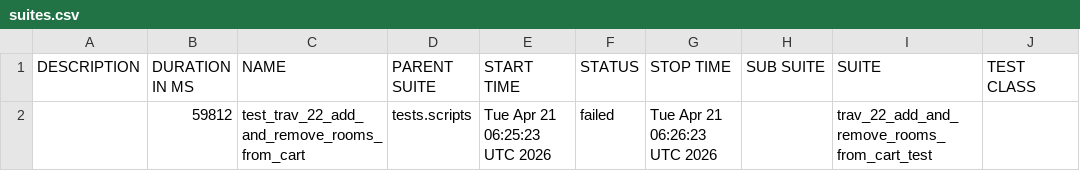
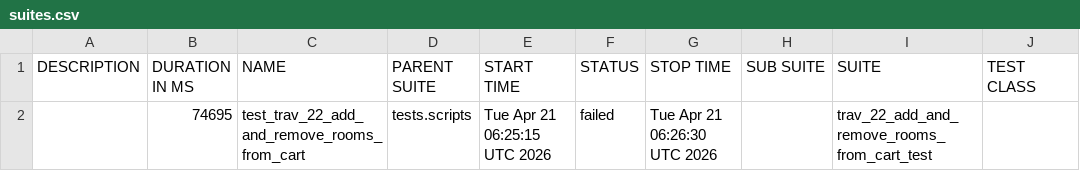
Before and after one commit to gabrielfilipwesrom/qa-reports, a CSV file: data/suites.csv, drawn as a sheet; only a part is shown; the diff names each change by its address in the sheet, - before the commit and + after, or states it on an @@ line.

```diff
--- a/data/suites.csv
+++ b/data/suites.csv
-B2 (DURATION IN MS): 59812
+B2 (DURATION IN MS): 74695
-E2 (START TIME): Tue Apr 21 06:25:23 UTC 2026
+E2 (START TIME): Tue Apr 21 06:25:15 UTC 2026
-G2 (STOP TIME): Tue Apr 21 06:26:23 UTC 2026
+G2 (STOP TIME): Tue Apr 21 06:26:30 UTC 2026
```
Also changed, not shown: 20 other files.
